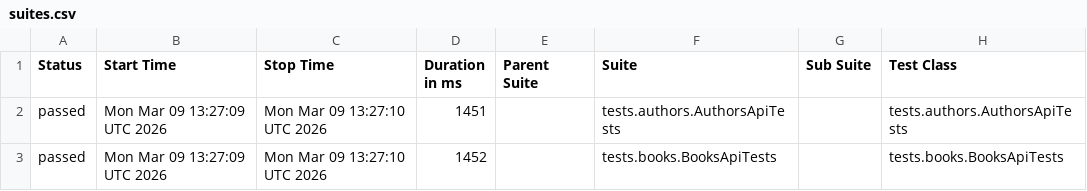
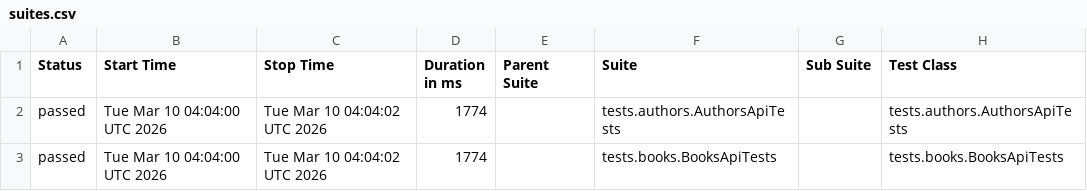
Before and after one commit to GalynaUdaltsova/bookstore-api-tests, a CSV file: data/suites.csv, drawn as a sheet; only a part is shown; the diff names each change by its address in the sheet, - before the commit and + after, or states it on an @@ line.

```diff
--- a/data/suites.csv
+++ b/data/suites.csv
-B2:B3 (Start Time): Mon Mar 09 13:27:09 UTC 2026
+B2:B3 (Start Time): Tue Mar 10 04:04:00 UTC 2026
-C2:C3 (Stop Time): Mon Mar 09 13:27:10 UTC 2026
+C2:C3 (Stop Time): Tue Mar 10 04:04:02 UTC 2026
-D2 (Duration in ms): 1451
+D2 (Duration in ms): 1774
-D3 (Duration in ms): 1452
+D3 (Duration in ms): 1774
```
Also changed, not shown: 35 other files.
